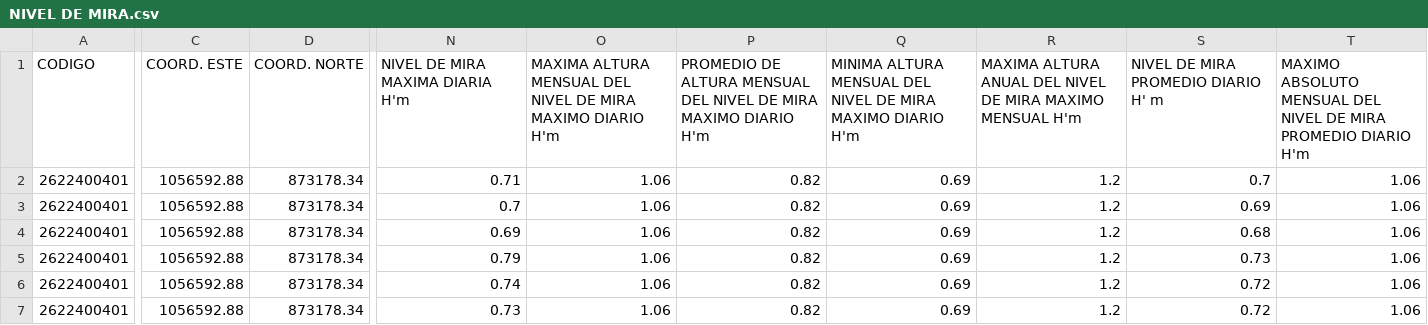
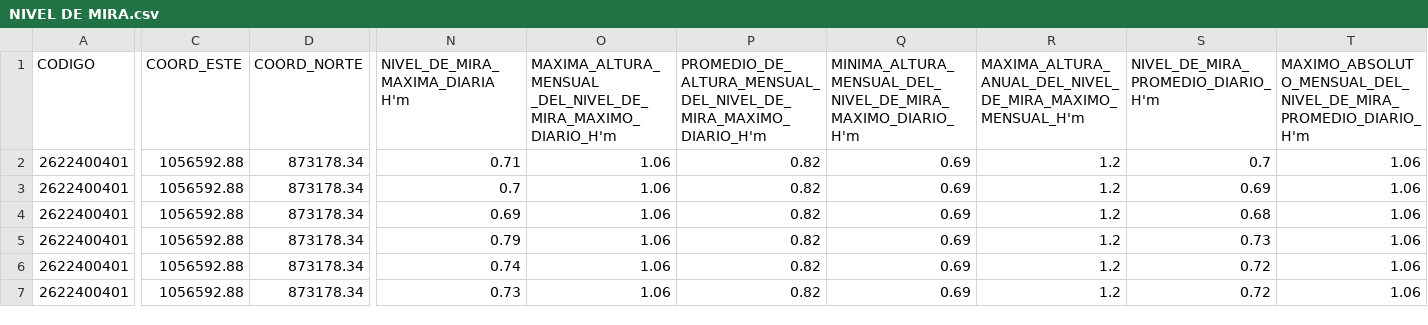
Before and after one commit to a12leja/Tesis-, a CSV file: NIVEL DE MIRA.csv, drawn as a sheet; only a part is shown, gaps mark what is left out; the diff covers the shown part only; the diff names each change by its address in the sheet, - before the commit and + after, or states it on an @@ line.

Commit message:
Update NIVEL DE MIRA.csv

```diff
--- a/NIVEL DE MIRA.csv
+++ b/NIVEL DE MIRA.csv
-C1: COORD. ESTE
+C1: COORD_ESTE
-D1: COORD. NORTE
+D1: COORD_NORTE
-N1: NIVEL DE MIRA MAXIMA DIARIA H'm
+N1: NIVEL_DE_MIRA_MAXIMA_DIARIA H'm
-O1: MAXIMA ALTURA MENSUAL DEL NIVEL DE MIRA MAXIMO DIARIO H'm
+O1: MAXIMA_ALTURA_MENSUAL _DEL_NIVEL_DE_MIRA_MAXIMO_DIARIO_H'm
-P1: PROMEDIO DE ALTURA MENSUAL DEL NIVEL DE MIRA MAXIMO DIARIO H'm
+P1: PROMEDIO_DE_ALTURA_MENSUAL_DEL_NIVEL_DE_MIRA_MAXIMO_DIARIO_H'm
-Q1: MINIMA ALTURA MENSUAL DEL NIVEL DE MIRA MAXIMO DIARIO H'm
+Q1: MINIMA_ALTURA_MENSUAL_DEL_NIVEL_DE_MIRA_MAXIMO_DIARIO_H'm
-R1: MAXIMA ALTURA ANUAL DEL NIVEL DE MIRA MAXIMO MENSUAL H'm
+R1: MAXIMA_ALTURA_ANUAL_DEL_NIVEL_DE_MIRA_MAXIMO_MENSUAL_H'm
-S1: NIVEL DE MIRA PROMEDIO DIARIO H' m
+S1: NIVEL_DE_MIRA_PROMEDIO_DIARIO_H'm
-T1: MAXIMO ABSOLUTO MENSUAL DEL NIVEL DE MIRA PROMEDIO DIARIO H'm
+T1: MAXIMO_ABSOLUTO_MENSUAL_DEL_NIVEL_DE_MIRA_PROMEDIO_DIARIO_H'm
```
Also changed, not shown: 12 edited cells elsewhere in this file.
